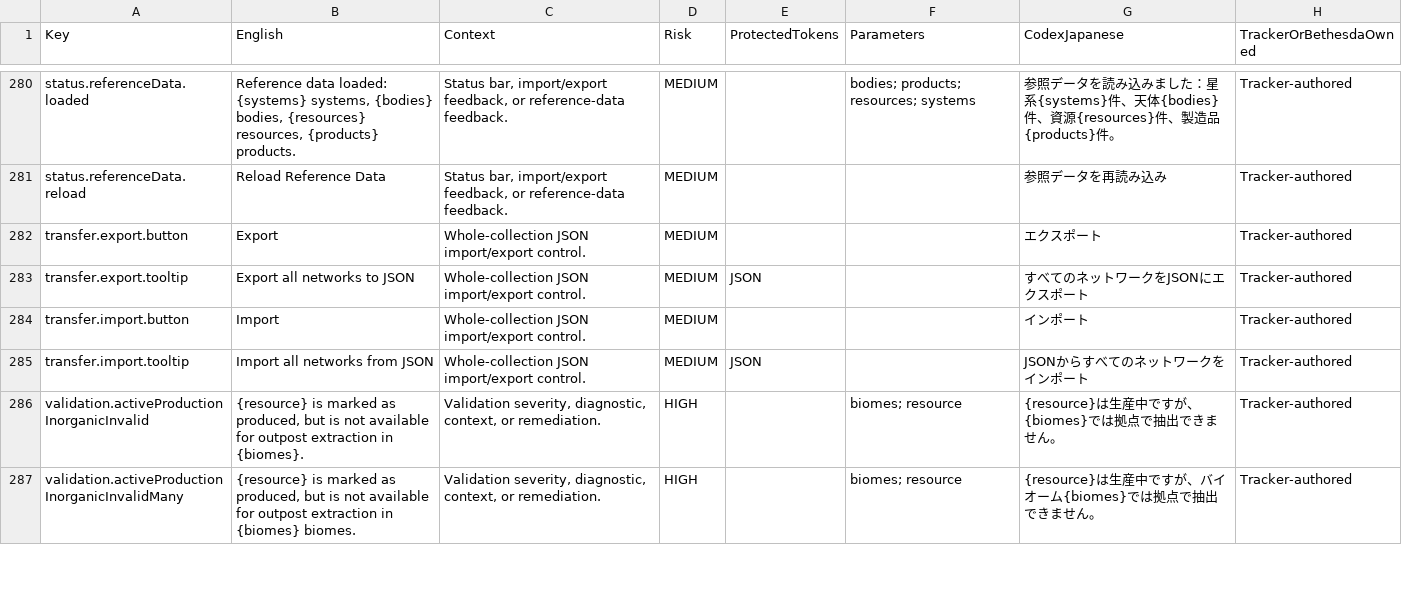
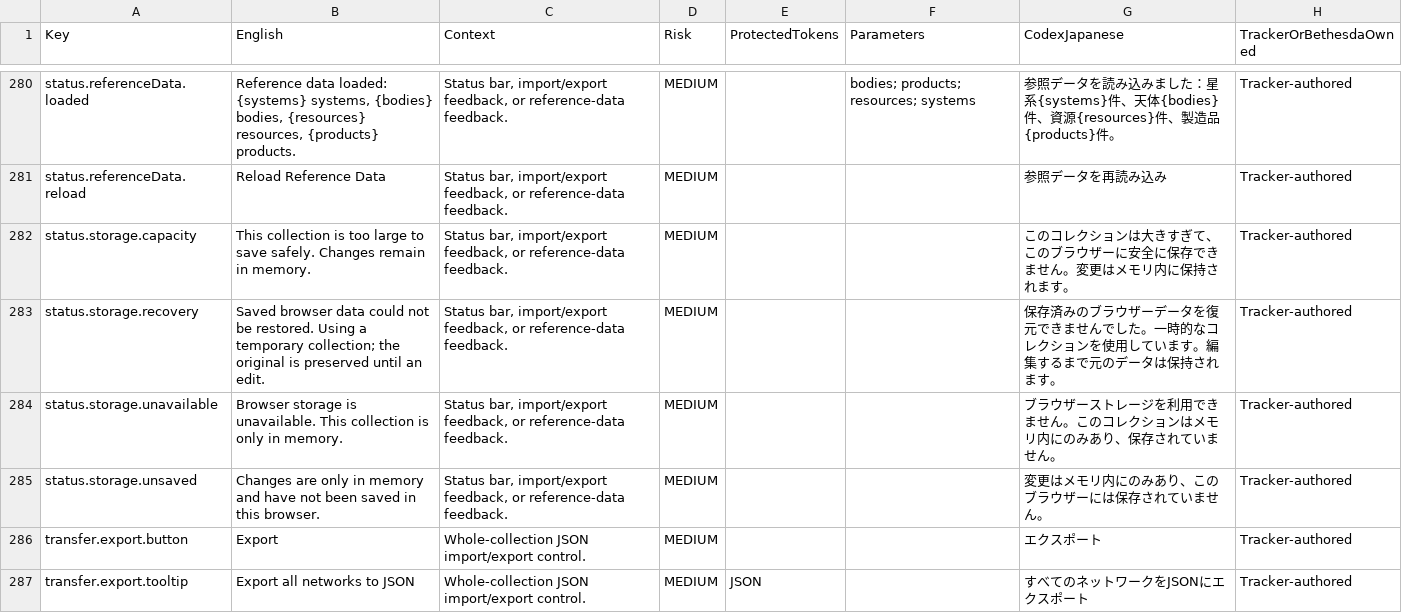
Before and after one commit to gooberpede/starfield-outpost-network, a CSV file: docs/localization/ja-JP-review-source.csv, drawn as a sheet; only a part is shown, gaps mark what is left out; the shorter side is filled out with more unchanged rows.

Commit message:
fix: preserve browser data through recovery and save failures

```diff
--- a/docs/localization/ja-JP-review-source.csv
+++ b/docs/localization/ja-JP-review-source.csv
@@ -281,2 +281,6 @@
 "status.referenceData.reload","Reload Reference Data","Status bar, import/export feedback, or reference-data feedback.","MEDIUM","","","参照データを再読み込み","Tracker-authored"
+"status.storage.capacity","This collection is too large to save safely. Changes remain in memory.","Status bar, import/export feedback, or reference-data feedback.","MEDIUM","","","このコレクションは大きすぎて、このブラウザーに安全に保存できません。変更はメモリ内に保持されます。","Tracker-authored"
+"status.storage.recovery","Saved browser data could not be restored. Using a temporary collection; the original is preserved until an edit.","Status bar, import/export feedback, or reference-data feedback.","MEDIUM","","","保存済みのブラウザーデータを復元できませんでした。一時的なコレクションを使用しています。編集するまで元のデータは保持されます。","Tracker-authored"
+"status.storage.unavailable","Browser storage is unavailable. This collection is only in memory.","Status bar, import/export feedback, or reference-data feedback.","MEDIUM","","","ブラウザーストレージを利用できません。このコレクションはメモリ内にのみあり、保存されていません。","Tracker-authored"
+"status.storage.unsaved","Changes are only in memory and have not been saved in this browser.","Status bar, import/export feedback, or reference-data feedback.","MEDIUM","","","変更はメモリ内にのみあり、このブラウザーには保存されていません。","Tracker-authored"
 "transfer.export.button","Export","Whole-collection JSON import/export control.","MEDIUM","","","エクスポート","Tracker-authored"
```
Also changed, not shown: 20 other files.
